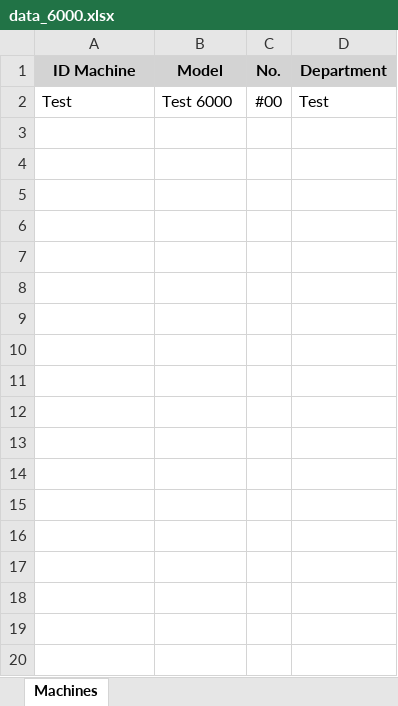
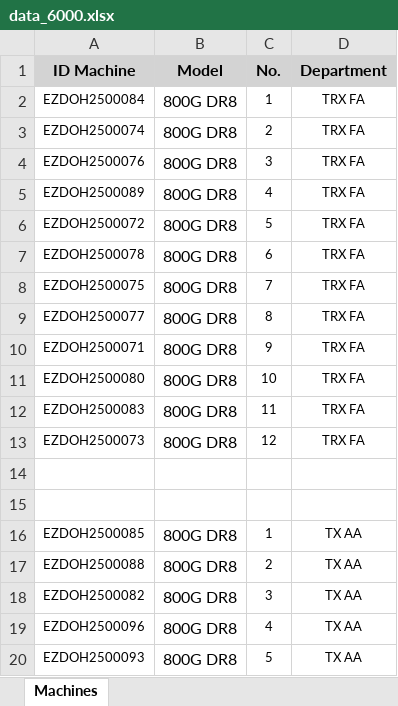
Before and after one commit to niceytpm/Web-EQAA, an Excel workbook: data_6000.xlsx, sheet Machines, drawn as a sheet; only a part is shown; values as stored, in another font and other column widths than the file's, no borders; addresses are those after the commit; the diff covers the shown part only; the diff names each change by its address in the sheet, - before the commit and + after, or states it on an @@ line.

Commit message:
Update 6000 web data 1.0.2

```diff
--- a/data_6000.xlsx (sheet Machines)
+++ b/data_6000.xlsx (sheet Machines)
+row 2: EZDOH2500084 | 800G DR8 | 1 | TRX FA
+row 3: EZDOH2500074 | 800G DR8 | 2 | TRX FA
+row 4: EZDOH2500076 | 800G DR8 | 3 | TRX FA
+row 5: EZDOH2500089 | 800G DR8 | 4 | TRX FA
+row 6: EZDOH2500072 | 800G DR8 | 5 | TRX FA
+row 7: EZDOH2500078 | 800G DR8 | 6 | TRX FA
+row 8: EZDOH2500075 | 800G DR8 | 7 | TRX FA
+row 9: EZDOH2500077 | 800G DR8 | 8 | TRX FA
+row 10: EZDOH2500071 | 800G DR8 | 9 | TRX FA
+row 11: EZDOH2500080 | 800G DR8 | 10 | TRX FA
+row 12: EZDOH2500083 | 800G DR8 | 11 | TRX FA
+row 13: EZDOH2500073 | 800G DR8 | 12 | TRX FA
-row 14: Test | Test 6000 | #00 | Test
+row 14: (empty)
+row 15: (empty)
+row 16: EZDOH2500085 | 800G DR8 | 1 | TX AA
+row 17: EZDOH2500088 | 800G DR8 | 2 | TX AA
+row 18: EZDOH2500082 | 800G DR8 | 3 | TX AA
+row 19: EZDOH2500096 | 800G DR8 | 4 | TX AA
+row 20: EZDOH2500093 | 800G DR8 | 5 | TX AA
```
Also changed, not shown: 9 added rows elsewhere in this sheet.
